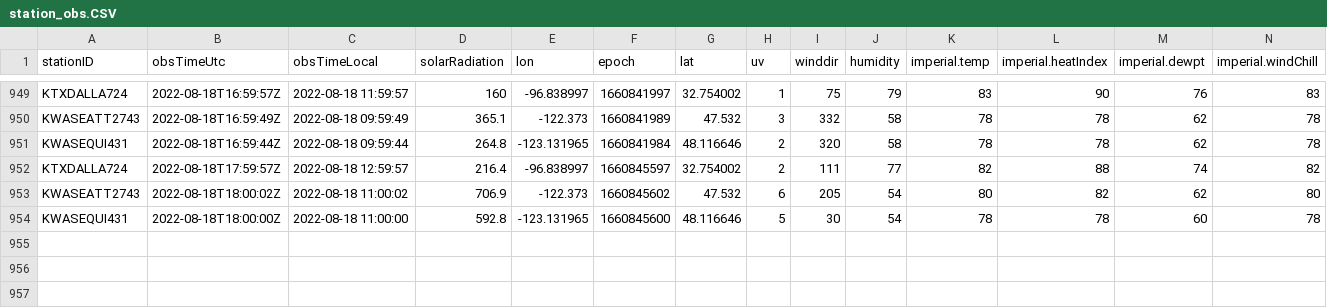
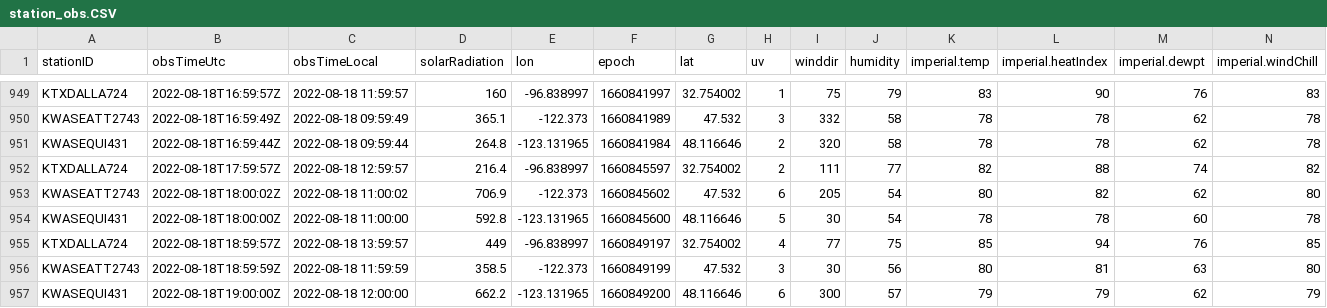
Before and after one commit to lagerratrobe/weather_station, a CSV file: Data/station_obs.CSV, drawn as a sheet; only a part is shown, gaps mark what is left out; rows hold the shown columns only; the diff names each change by its address in the sheet, - before the commit and + after, or states it on an @@ line.

```diff
--- a/Data/station_obs.CSV
+++ b/Data/station_obs.CSV
+row 955: KTXDALLA724 | 2022-08-18T18:59:57Z | 2022-08-18 13:59:57 | 449 | -96.838997 | 1660849197 | 32.754002 | 4 | 77 | 75 | 85 | 94 | 76 | 85
+row 956: KWASEATT2743 | 2022-08-18T18:59:59Z | 2022-08-18 11:59:59 | 358.5 | -122.373 | 1660849199 | 47.532 | 3 | 30 | 56 | 80 | 81 | 63 | 80
+row 957: KWASEQUI431 | 2022-08-18T19:00:00Z | 2022-08-18 12:00:00 | 662.2 | -123.131965 | 1660849200 | 48.116646 | 6 | 300 | 57 | 79 | 79 | 62 | 79
```
Also changed, not shown: 1 other file.
